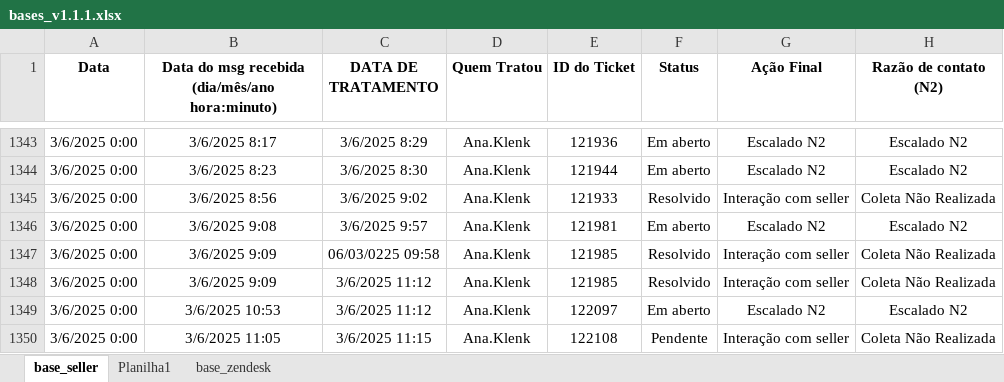
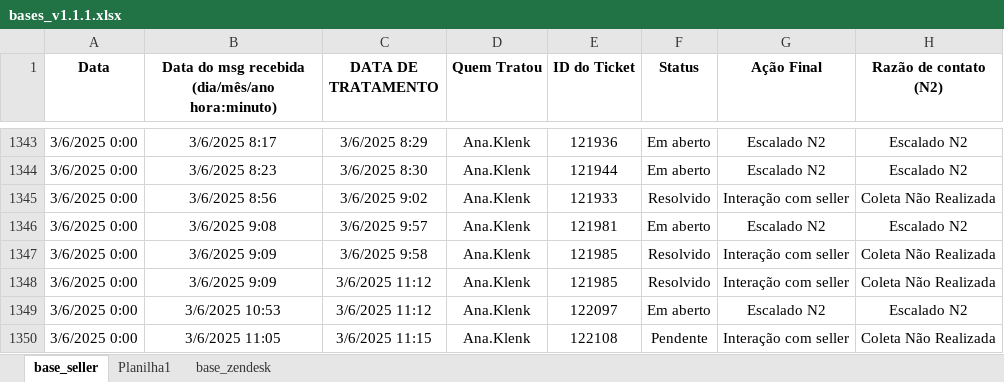
Before and after one commit to kauanpscode/basescorandini, an Excel workbook: bases_v1.1.1.xlsx, sheet base_seller, drawn as a sheet; only a part is shown, gaps mark what is left out; values as stored, in another font and other column widths than the file's, no borders; the diff names each change by its address in the sheet, - before the commit and + after, or states it on an @@ line.

Commit message:
17-03-2025

```diff
--- a/bases_v1.1.1.xlsx (sheet base_seller)
+++ b/bases_v1.1.1.xlsx (sheet base_seller)
-C1347 (DATA DE TRATAMENTO): 06/03/0225 09:58
+C1347 (DATA DE TRATAMENTO): 3/6/2025 9:58
```
